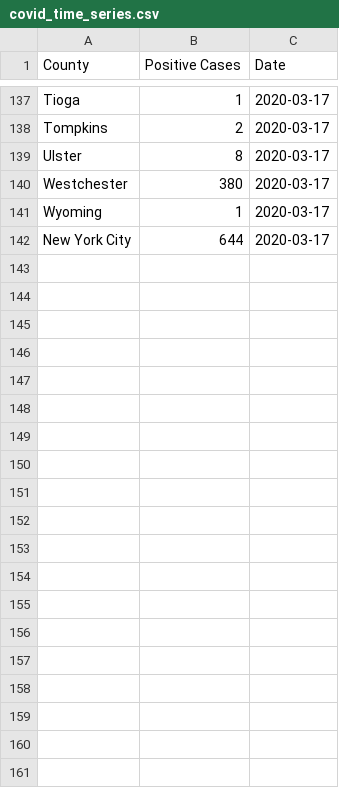
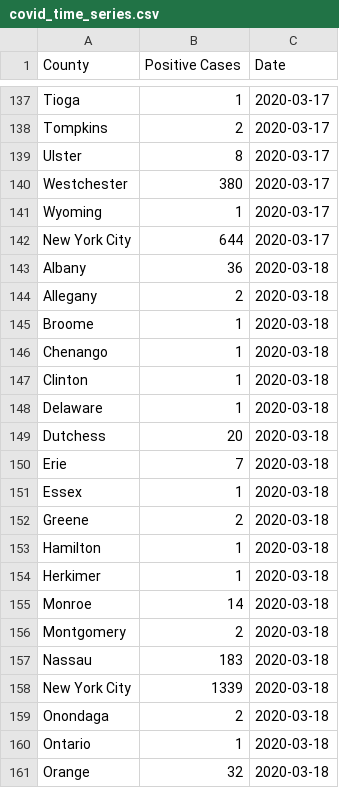
Before and after one commit to Suemarquez/covid_nys, a CSV file: data/covid_time_series/covid_time_series.csv, drawn as a sheet; only a part is shown, gaps mark what is left out; the diff covers the shown part only; the diff names each change by its address in the sheet, - before the commit and + after, or states it on an @@ line.

Commit message:
Fix typo and include 20200318 count

```diff
--- a/data/covid_time_series/covid_time_series.csv
+++ b/data/covid_time_series/covid_time_series.csv
+row 143: Albany | 36 | 2020-03-18
+row 144: Allegany | 2 | 2020-03-18
+row 145: Broome | 1 | 2020-03-18
+row 146: Chenango | 1 | 2020-03-18
+row 147: Clinton | 1 | 2020-03-18
+row 148: Delaware | 1 | 2020-03-18
+row 149: Dutchess | 20 | 2020-03-18
+row 150: Erie | 7 | 2020-03-18
+row 151: Essex | 1 | 2020-03-18
+row 152: Greene | 2 | 2020-03-18
+row 153: Hamilton | 1 | 2020-03-18
+row 154: Herkimer | 1 | 2020-03-18
+row 155: Monroe | 14 | 2020-03-18
+row 156: Montgomery | 2 | 2020-03-18
+row 157: Nassau | 183 | 2020-03-18
+row 158: New York City | 1339 | 2020-03-18
+row 159: Onondaga | 2 | 2020-03-18
+row 160: Ontario | 1 | 2020-03-18
+row 161: Orange | 32 | 2020-03-18
```
Also changed, not shown: 14 added rows elsewhere in this file, 5 other files.
